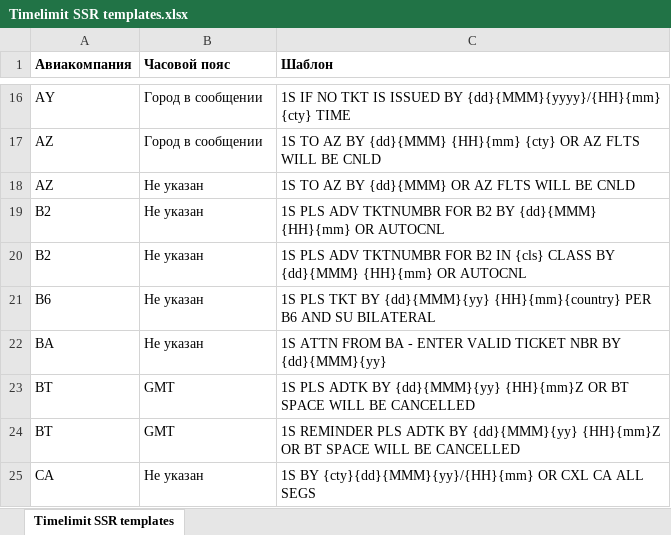
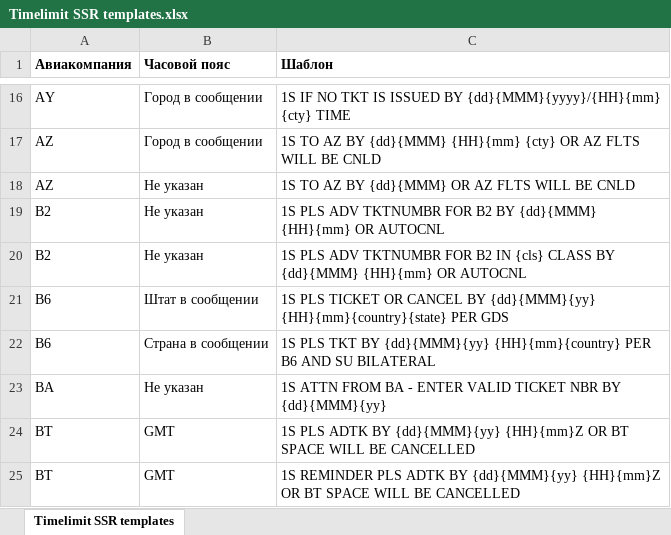
Before and after one commit to andreypolyak/sabre-apis-ru, an Excel workbook: assets/data/Timelimit SSR templates.xlsx, sheet Timelimit SSR templates, drawn as a sheet; only a part is shown, gaps mark what is left out; the shorter side is filled out with more unchanged rows; values as stored, in another font and other column widths than the file's, no borders; addresses are those after the commit; the diff names each change by its address in the sheet, - before the commit and + after, or states it on an @@ line.

```diff
--- a/assets/data/Timelimit SSR templates.xlsx (sheet Timelimit SSR templates)
+++ b/assets/data/Timelimit SSR templates.xlsx (sheet Timelimit SSR templates)
+row 21: B6 | Штат в сообщении | 1S PLS TICKET OR CANCEL BY {dd}{MMM}{yy} {HH}{mm}{country}{state} PER GDS
-B22 (Часовой пояс): Не указан
+B22 (Часовой пояс): Страна в сообщении
```
Also changed, not shown: 36 other files.
